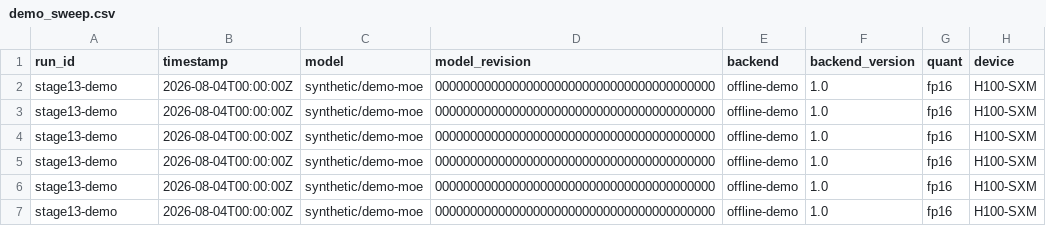
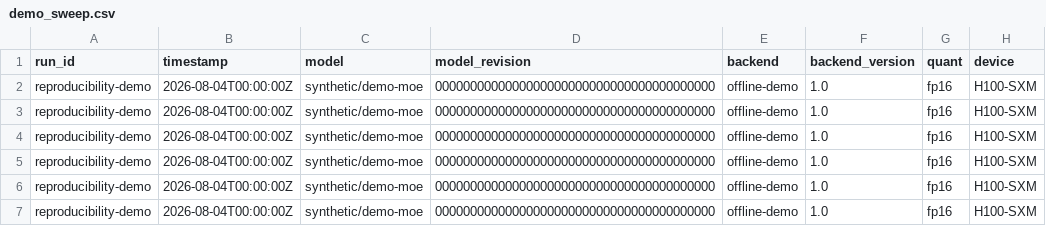
Before and after one commit to rickyyyy-bit/moe-profiler, a CSV file: results/demo_sweep.csv, drawn as a sheet; only a part is shown; the diff names each change by its address in the sheet, - before the commit and + after, or states it on an @@ line.

```diff
--- a/results/demo_sweep.csv
+++ b/results/demo_sweep.csv
-A2:A7 (run_id): stage13-demo
+A2:A7 (run_id): reproducibility-demo
```
Also changed, not shown: 12 other files.
